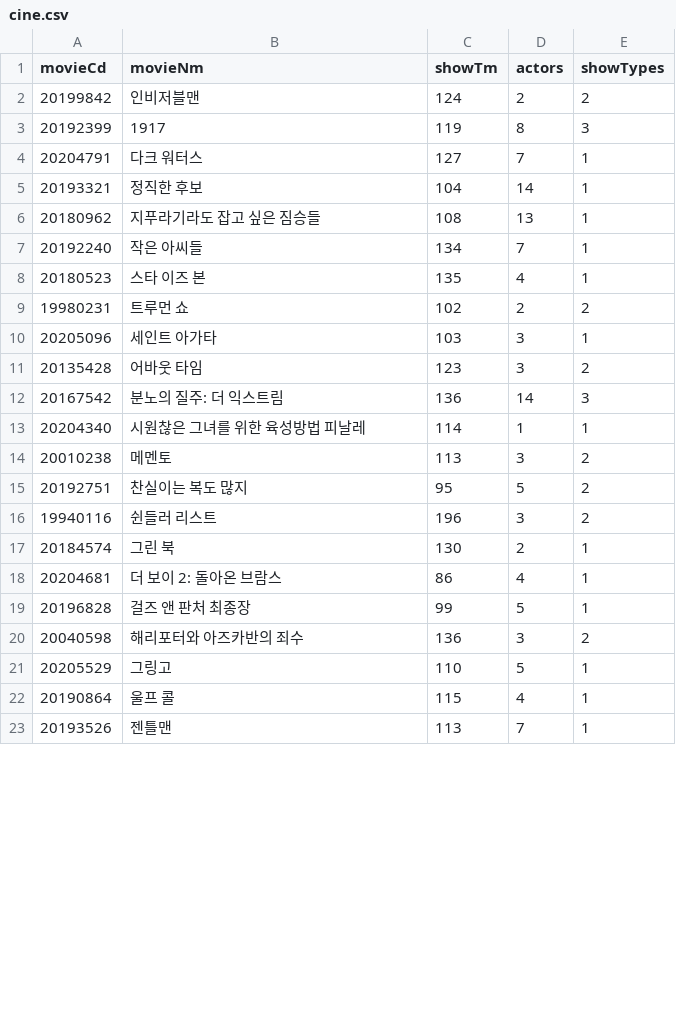
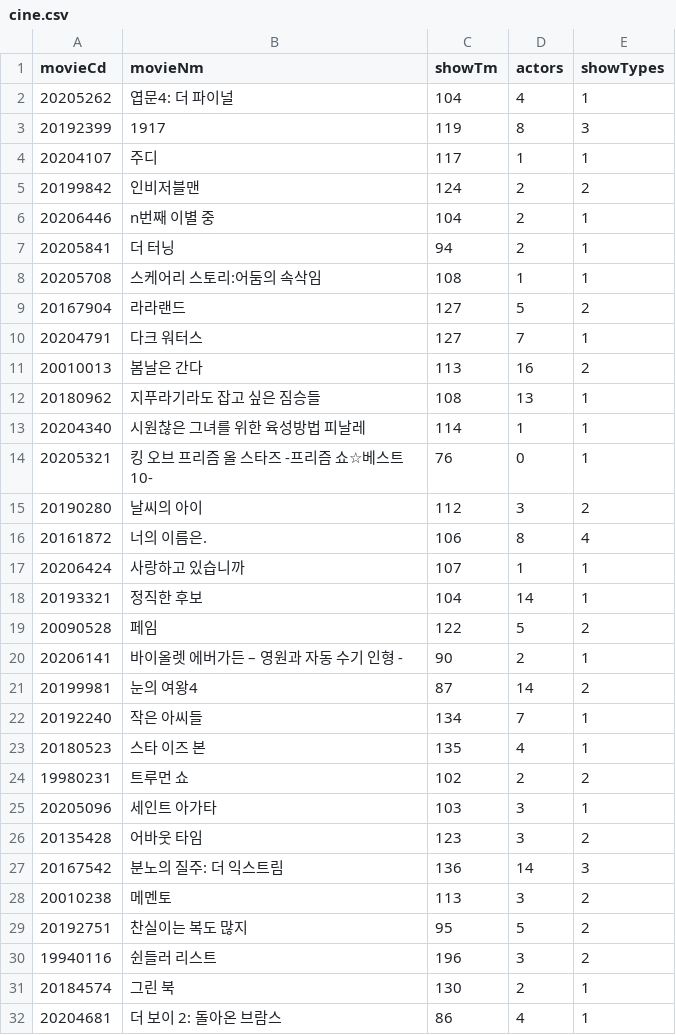
Before and after one commit to yjh8806/python2020, a CSV file: Mat_Plotlib/cine.csv, drawn as a sheet; only a part is shown; the shorter side is filled out with more unchanged rows; the diff covers the shown part only.

```diff
--- a/Mat_Plotlib/cine.csv
+++ b/Mat_Plotlib/cine.csv
@@ -1,7 +1,22 @@
 movieCd,movieNm,showTm,actors,showTypes
+20205262,엽문4: 더 파이널,104,4,1
+20192399,1917,119,8,3
+20204107,주디,117,1,1
 20199842,인비저블맨,124,2,2
-20192399,1917,119,8,3
+20206446,n번째 이별 중,104,2,1
+20205841,더 터닝,94,2,1
+20205708,스케어리 스토리:어둠의 속삭임,108,1,1
+20167904,라라랜드,127,5,2
 20204791,다크 워터스,127,7,1
+20010013,봄날은 간다,113,16,2
+20180962,지푸라기라도 잡고 싶은 짐승들,108,13,1
+20204340,시원찮은 그녀를 위한 육성방법 피날레,114,1,1
+20205321,킹 오브 프리즘 올 스타즈 -프리즘 쇼☆베스트10-,76,0,1
+20190280,날씨의 아이,112,3,2
+20161872,너의 이름은.,106,8,4
+20206424,사랑하고 있습니까,107,1,1
 20193321,정직한 후보,104,14,1
-20180962,지푸라기라도 잡고 싶은 짐승들,108,13,1
+20090528,페임,122,5,2
+20206141,바이올렛 에버가든 – 영원과 자동 수기 인형 -,90,2,1
+20199981,눈의 여왕4,87,14,2
 20192240,작은 아씨들,134,7,1
@@ -12,3 +27,2 @@ movieCd,movieNm,showTm,actors,showTypes
 20167542,분노의 질주: 더 익스트림,136,14,3
-20204340,시원찮은 그녀를 위한 육성방법 피날레,114,1,1
 20010238,메멘토,113,3,2
```
Also changed, not shown: 9 removed rows elsewhere in this file, Mat_Plotlib/cinebox.csv, 12 other files.
